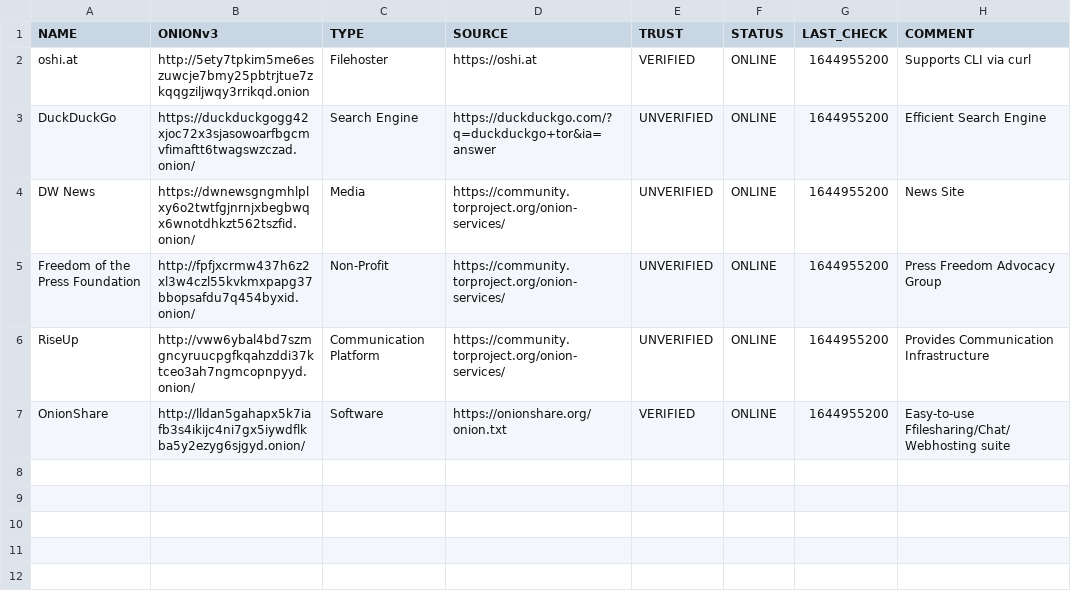
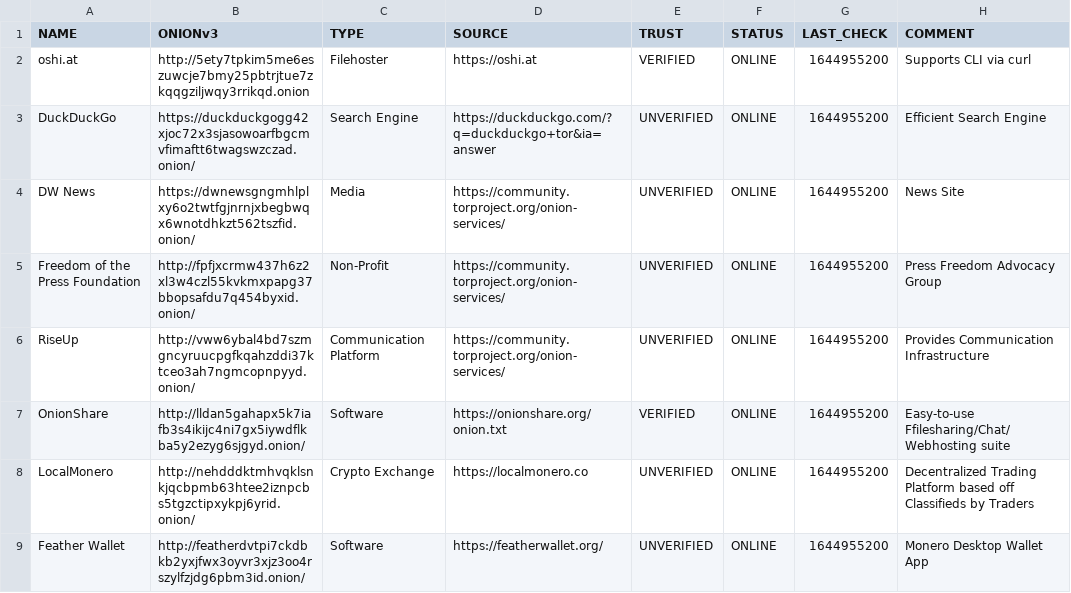
Before and after one commit to irlcatgirl/lists.d, a TSV file: onion.list.tsv, drawn as a sheet.

Commit message:
updated onion.list.tsv
added more .onion services to it

```diff
--- a/onion.list.tsv
+++ b/onion.list.tsv
@@ -7 +7,3 @@ RiseUp	http://vww6ybal4bd7szmgncyruucpgfkqahzddi37ktceo3ah7ngmcopnpyyd.onion/	Co
 OnionShare	http://lldan5gahapx5k7iafb3s4ikijc4ni7gx5iywdflkba5y2ezyg6sjgyd.onion/	Software	https://onionshare.org/onion.txt	VERIFIED	ONLINE	1644955200	Easy-to-use Ffilesharing/Chat/Webhosting suite
+LocalMonero	http://nehdddktmhvqklsnkjqcbpmb63htee2iznpcbs5tgzctipxykpj6yrid.onion/	Crypto Exchange	https://localmonero.co	UNVERIFIED	ONLINE	1644955200	Decentralized Trading Platform based off Classifieds by Traders
+Feather Wallet	http://featherdvtpi7ckdbkb2yxjfwx3oyvr3xjz3oo4rszylfzjdg6pbm3id.onion/	Software	https://featherwallet.org/	UNVERIFIED	ONLINE	1644955200	Monero Desktop Wallet App
```
